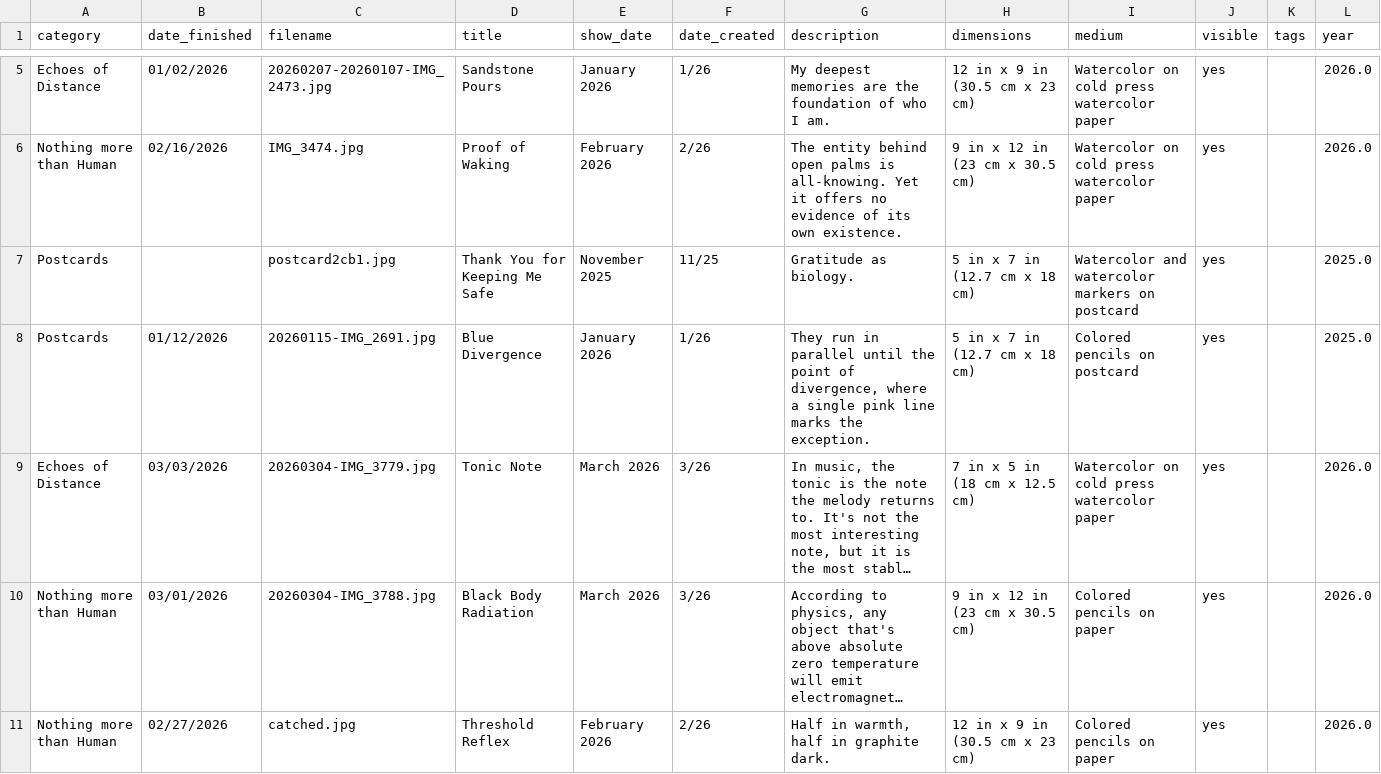
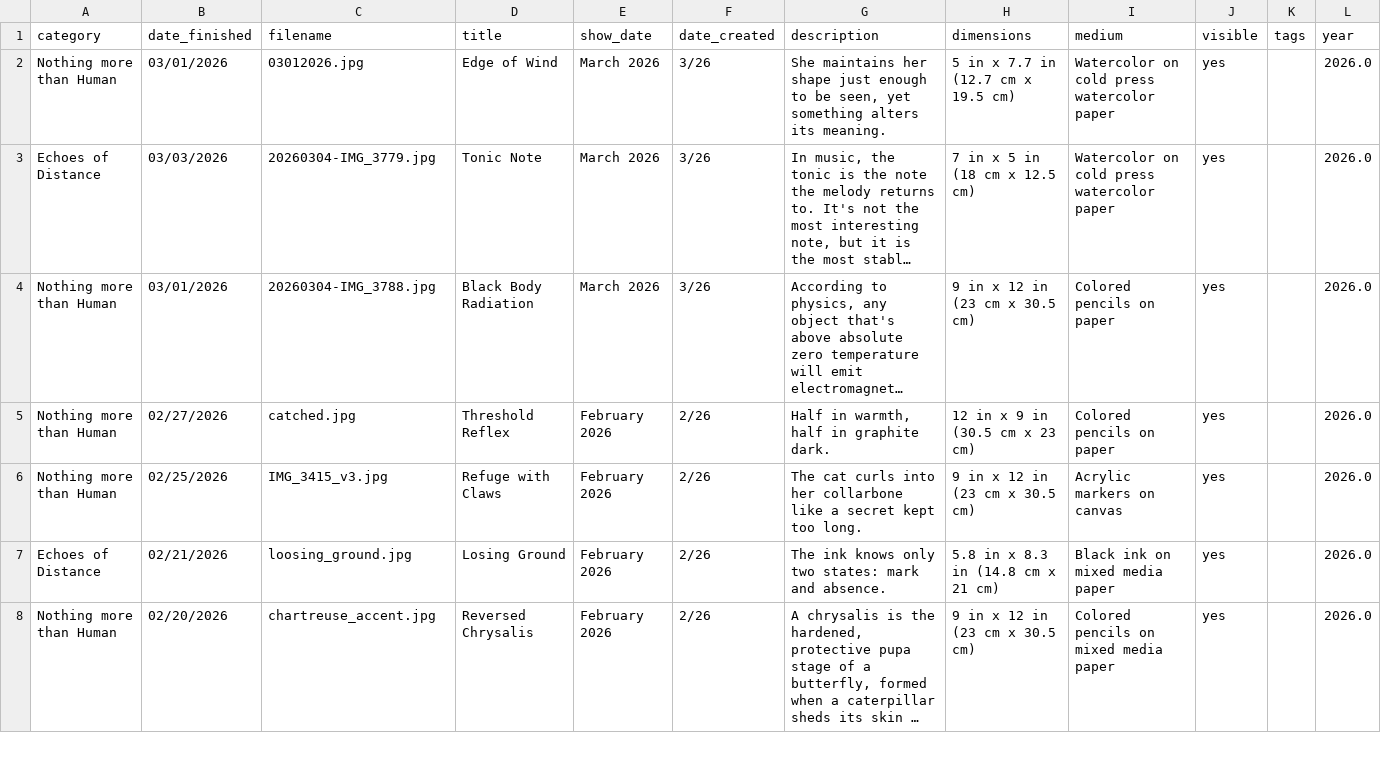
Before and after one commit to aparfenen/aparfenen-art, a CSV file: gallery_metadata.csv, drawn as a sheet; only a part is shown, gaps mark what is left out; the shorter side is filled out with more unchanged rows; long unchanged cells end in …; removed rows and columns are numbered as before the commit, all else as after; the diff covers the shown part only; the diff names each change by its address in the sheet, - before the commit and + after, or states it on an @@ line.

Commit message:
gallery update

```diff
--- a/gallery_metadata.csv
+++ b/gallery_metadata.csv
-row 5: Echoes of Distance | 01/02/2026 | 20260207-20260107-IMG_2473.jpg | Sandstone Pours | January 2026 | 1/26 | My deepest memories are the foundation of who I am. | 12 in x 9 in (30.5 cm x 23 cm) | Watercolor on cold press watercolor paper | yes |  | 2026.0
-B2 (date_finished): 02/16/2026
+B2 (date_finished): 03/01/2026
-C2 (filename): IMG_3474.jpg
+C2 (filename): 03012026.jpg
-D2 (title): Proof of Waking
+D2 (title): Edge of Wind
-E2 (show_date): February 2026
+E2 (show_date): March 2026
-F2 (date_created): 2/26
+F2 (date_created): 3/26
-G2 (description): The entity behind open palms is all-knowing. Yet it offers no evidence of its own existence.
+G2 (description): She maintains her shape just enough to be seen, yet something alters its meaning.
-H2 (dimensions): 9 in x 12 in (23 cm x 30.5 cm)
+H2 (dimensions): 5 in x 7.7 in (12.7 cm x 19.5 cm)
-row 7: Postcards |  | postcard2cb1.jpg | Thank You for Keeping Me Safe | November 2025 | 11/25 | Gratitude as biology. | 5 in x 7 in (12.7 cm x 18 cm) | Watercolor and watercolor markers on postcard | yes |  | 2025.0
-row 8: Postcards | 01/12/2026 | 20260115-IMG_2691.jpg | Blue Divergence | January 2026 | 1/26 | They run in parallel until the point of divergence, where a single pink line marks the exception. | 5 in x 7 in (12.7 cm x 18 cm) | Colored pencils on postcard | yes |  | 2025.0
```
Also changed, not shown: 5 removed rows and 16 edited cells elsewhere in this file, 4 other files.
